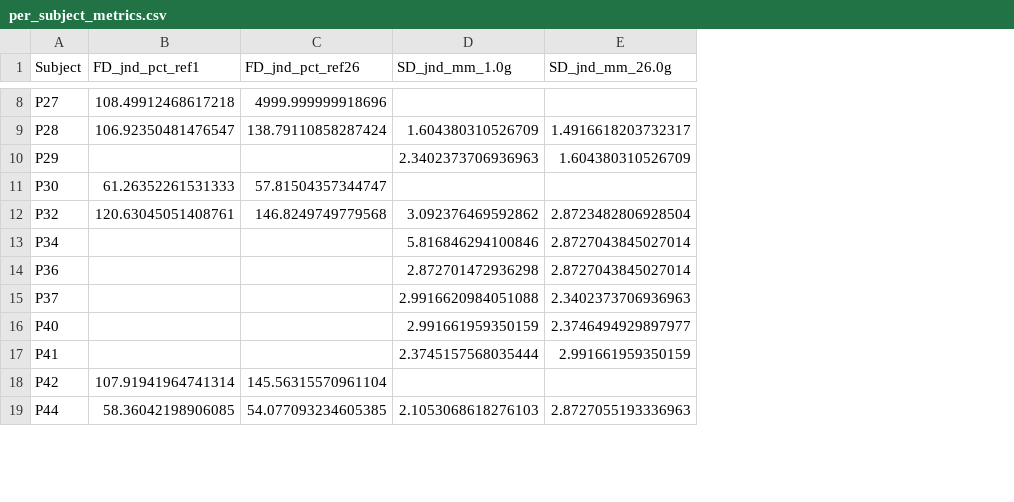
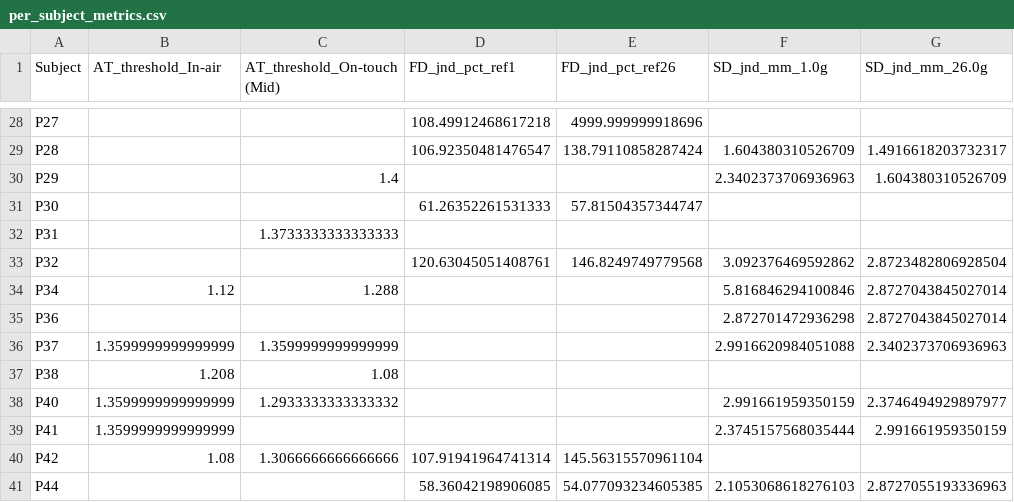
Before and after one commit to kyungeunvoyage/NailFoldExp, a CSV file: Analysis/sd_outputs/per_subject_metrics.csv, drawn as a sheet; only a part is shown, gaps mark what is left out; the diff covers the shown part only; the diff names each change by its address in the sheet, - before the commit and + after, or states it on an @@ line.

```diff
--- a/Analysis/sd_outputs/per_subject_metrics.csv
+++ b/Analysis/sd_outputs/per_subject_metrics.csv
+column B (AT_threshold_In-air), rows 34-36: 1.12 |  | 1.3599999999999999; rows 38-40: 1.3599999999999999 | 1.3599999999999999 | 1.08
+column C (AT_threshold_On-touch (Mid)), row 30: 1.4; rows 34-36: 1.288 |  | 1.3599999999999999; rows 38-40: 1.2933333333333332 |  | 1.3066666666666666
+row 32: P31 |  | 1.3733333333333333
+row 37: P38 | 1.208 | 1.08
```
Also changed, not shown: 20 added rows elsewhere in this file, Analysis/sd_outputs/correlation_matrix.csv, 10 other files.
